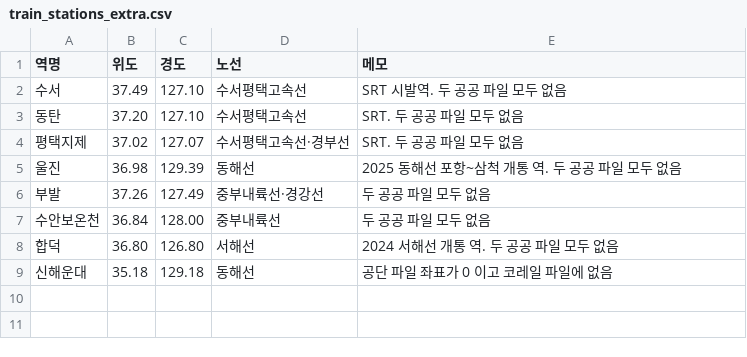
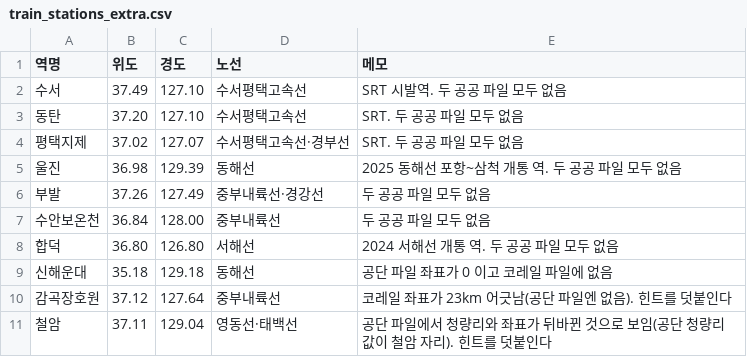
Before and after one commit to Next-Experience/HotCha-Rebuild, a CSV file: Tools/train_stations_extra.csv, drawn as a sheet.

Commit message:
fix(train): 한국어로 안 나오는 역은 영어 이름으로 다시 찾고, 좌표가 틀린 역 힌트를 고친다
- MapKit 한국어 색인에 동대구역이 없어 영어 이름(공단 파일)으로 한 번 더 찾는다
- 감곡장호원 · 철암 힌트 추가(파일 좌표가 23km · 청량리와 뒤바뀜), 같은 역으로 보는 거리 10km
- 문을 닫은 불국사 · 호계를 목록에서 뺀다 (237개)

```diff
--- a/Tools/train_stations_extra.csv
+++ b/Tools/train_stations_extra.csv
@@ -9 +9,3 @@
 신해운대,35.18,129.18,동해선,공단 파일 좌표가 0 이고 코레일 파일에 없음
+감곡장호원,37.12,127.64,중부내륙선,코레일 좌표가 23km 어긋남(공단 파일엔 없음). 힌트를 덧붙인다
+철암,37.11,129.04,영동선·태백선,공단 파일에서 청량리와 좌표가 뒤바뀐 것으로 보임(공단 청량리 값이 철암 자리). 힌트를 덧붙인다
```
Also changed, not shown: 4 other files.
